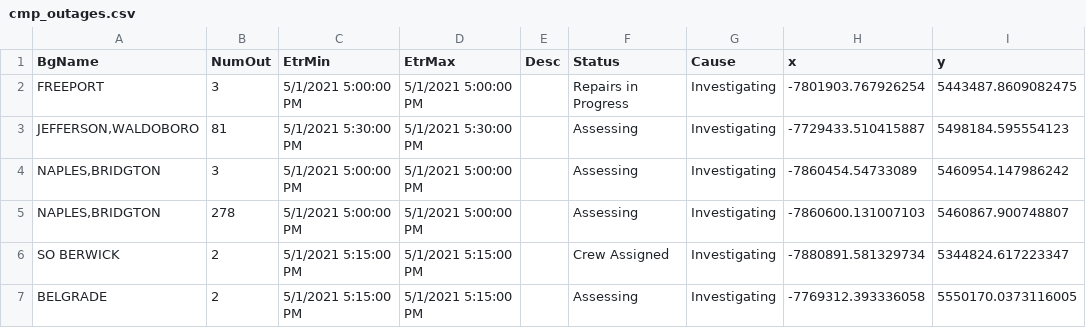
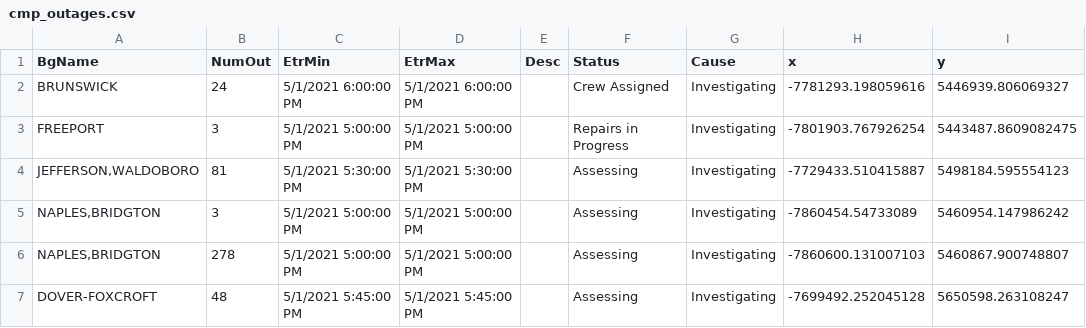
Before and after one commit to abkfenris/cmp-outages, a CSV file: cmp_outages.csv, drawn as a sheet; removed rows and columns are numbered as before the commit, all else as after; the diff names each change by its address in the sheet, - before the commit and + after, or states it on an @@ line.

```diff
--- a/cmp_outages.csv
+++ b/cmp_outages.csv
+row 2: BRUNSWICK | 24 | 5/1/2021 6:00:00 PM | 5/1/2021 6:00:00 PM |  | Crew Assigned | Investigating | -7781293.198059616 | 5446939.806069327
-row 6: SO BERWICK | 2 | 5/1/2021 5:15:00 PM | 5/1/2021 5:15:00 PM |  | Crew Assigned | Investigating | -7880891.581329734 | 5344824.617223347
-row 7: BELGRADE | 2 | 5/1/2021 5:15:00 PM | 5/1/2021 5:15:00 PM |  | Assessing | Investigating | -7769312.393336058 | 5550170.0373116005
+row 7: DOVER-FOXCROFT | 48 | 5/1/2021 5:45:00 PM | 5/1/2021 5:45:00 PM |  | Assessing | Investigating | -7699492.252045128 | 5650598.263108247
```
